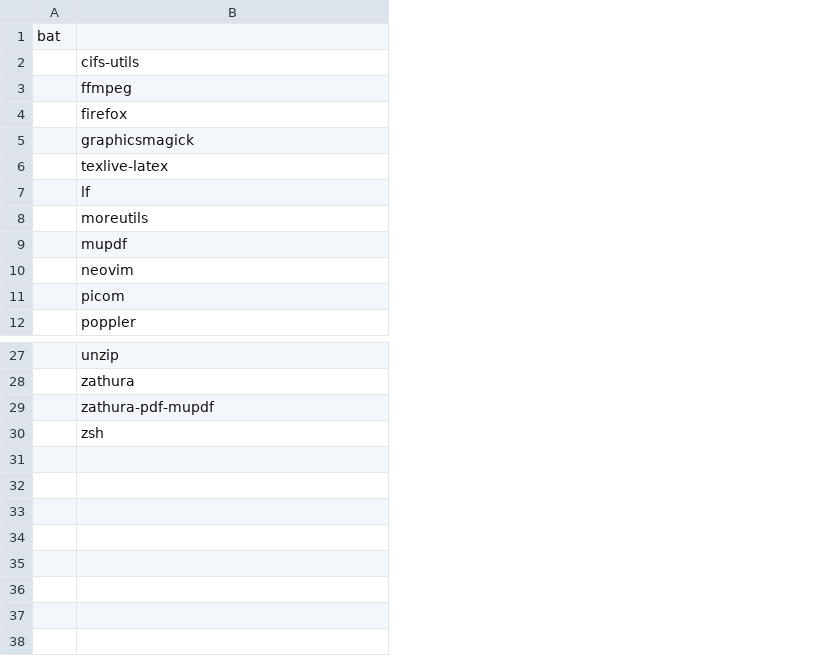
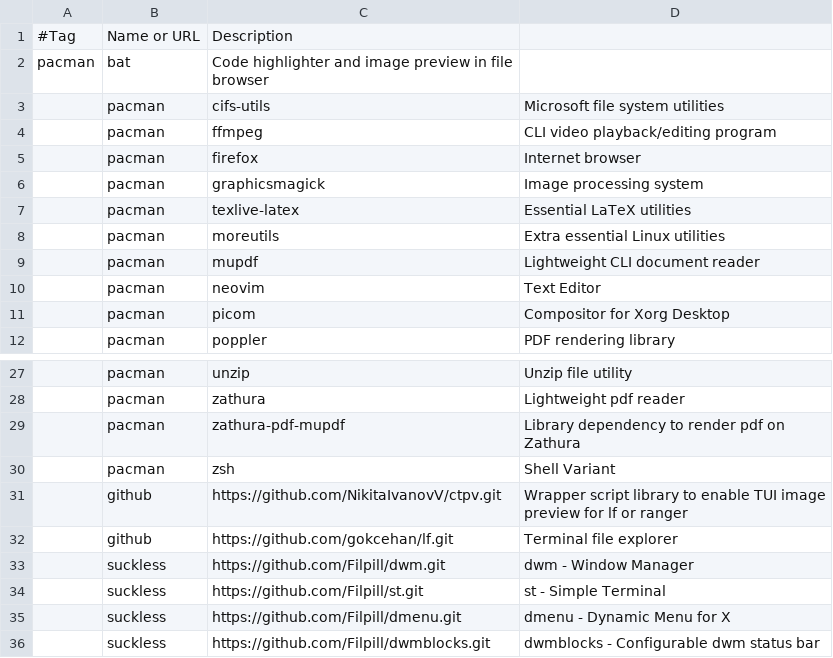
Before and after one commit to Filpill/archrice, a CSV file: programs.csv, drawn as a sheet; only a part is shown, gaps mark what is left out; removed rows and columns are numbered as before the commit, all else as after; the diff names each change by its address in the sheet, - before the commit and + after, or states it on an @@ line.

Commit message:
updated programs list

```diff
--- a/programs.csv
+++ b/programs.csv
-column A, row 1: bat
+column A, row 1: #Tag
+column B, row 1: Name or URL; rows 3-12: all pacman; rows 27-30: all pacman
+column D, rows 3-12: Microsoft file system utilities | CLI video playback/editing program | Internet browser | Image processing system | Essential LaTeX utilities | Extra essential Linux utilities | Lightweight CLI document reader | Text Editor | Compositor for Xorg Desktop | PDF rendering library; rows 27-30: Unzip file utility | Lightweight pdf reader | Library dependency to render pdf on Zathura | Shell Variant
-C1: (empty)
+C1: Description
+row 2: pacman | bat | Code highlighter and image preview in file browser
-row 7:  | lf
+row 31:  | github | https://github.com/NikitaIvanovV/ctpv.git | Wrapper script library to enable TUI image preview for lf or ranger
+row 32:  | github | https://github.com/gokcehan/lf.git | Terminal file explorer
+row 33:  | suckless | https://github.com/Filpill/dwm.git | dwm - Window Manager
+row 34:  | suckless | https://github.com/Filpill/st.git | st - Simple Terminal
+row 35:  | suckless | https://github.com/Filpill/dmenu.git | dmenu - Dynamic Menu for X
+row 36:  | suckless | https://github.com/Filpill/dwmblocks.git | dwmblocks - Configurable dwm status bar
```
